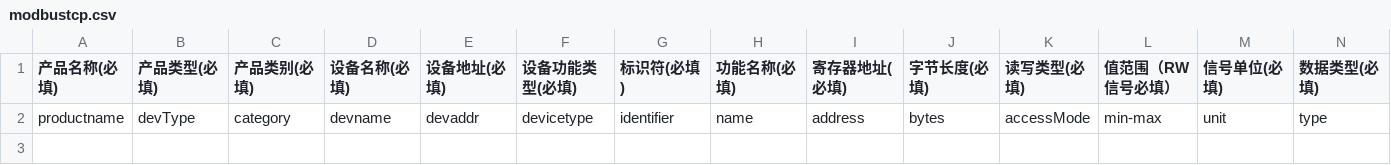
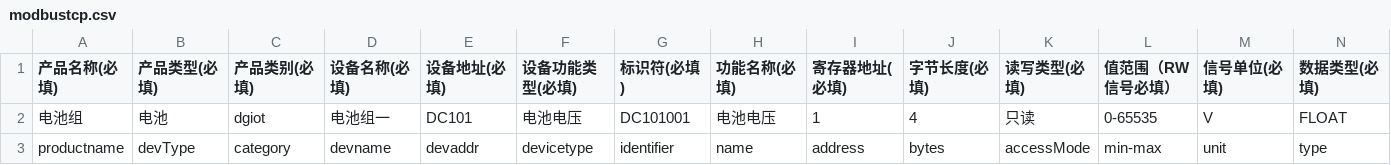
Before and after one commit to dgiot/dgiot, a CSV file: apps/dgiot_device/priv/csv/modbustcp.csv, drawn as a sheet; only a part is shown; rows hold the shown columns only; the diff names each change by its address in the sheet, - before the commit and + after, or states it on an @@ line.

Commit message:
feat: modbustcp_client

```diff
--- a/apps/dgiot_device/priv/csv/modbustcp.csv
+++ b/apps/dgiot_device/priv/csv/modbustcp.csv
+row 2: 电池组 | 电池 | dgiot | 电池组一 | DC101 | 电池电压 | DC101001 | 电池电压 | 1 | 4 | 只读 | 0-65535 | V | FLOAT
```
Also changed, not shown: 5 other files.
